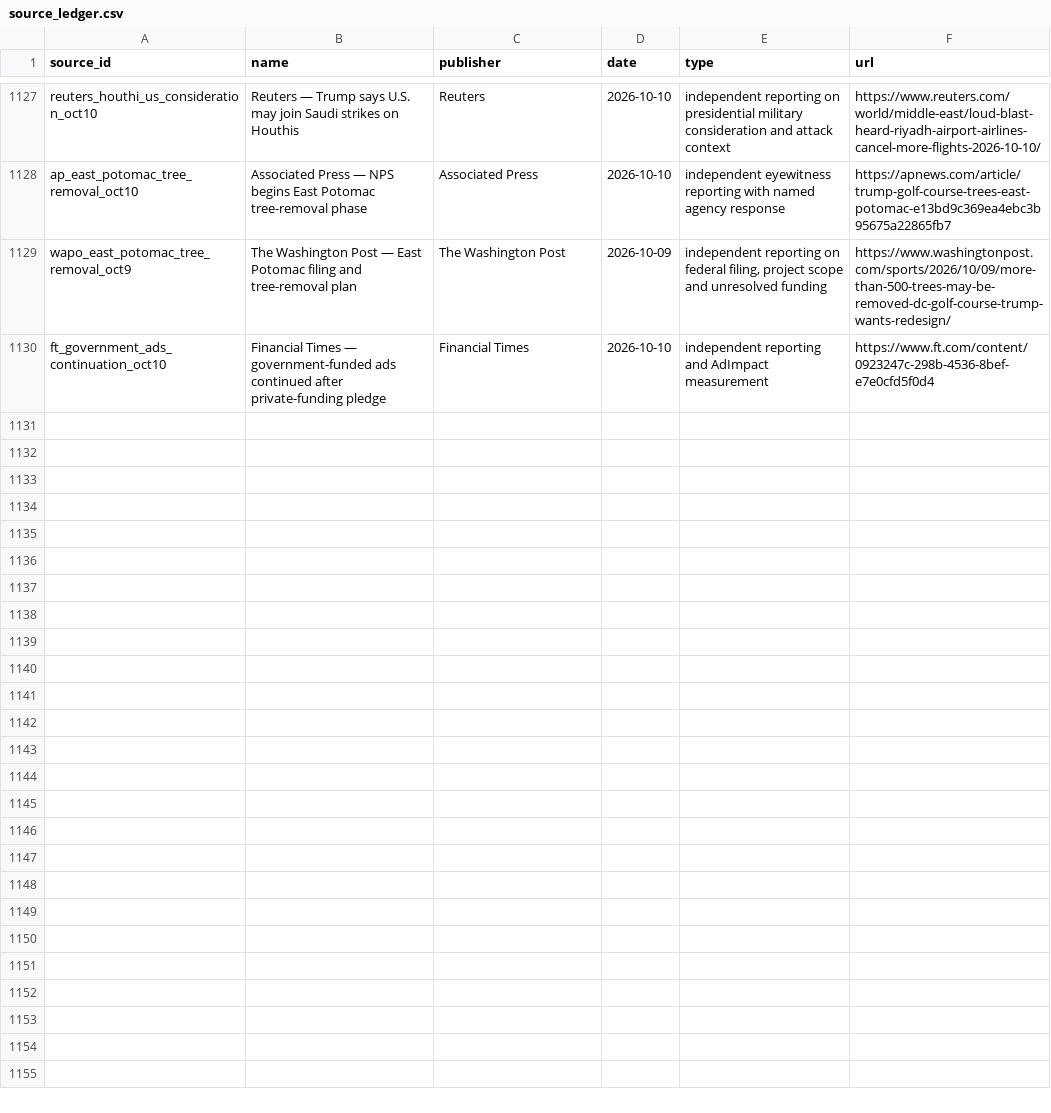
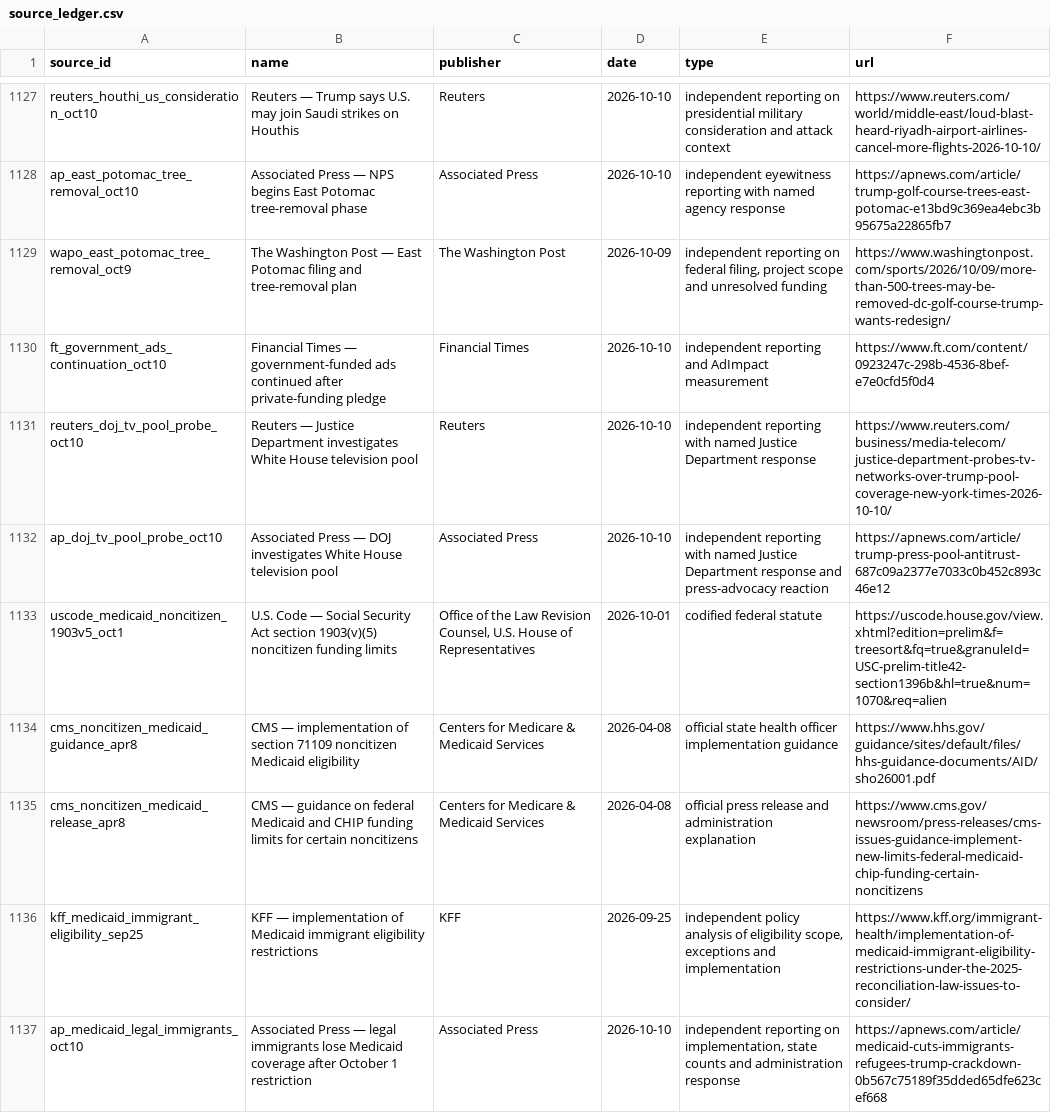
Before and after one commit to PauseBeforeHarmProtocol/the-record, a CSV file: data/source_ledger.csv, drawn as a sheet; only a part is shown, gaps mark what is left out.

```diff
--- a/data/source_ledger.csv
+++ b/data/source_ledger.csv
@@ -1130 +1130,8 @@ wapo_east_potomac_tree_removal_oct9,The Washington Post — East Potomac filing
 ft_government_ads_continuation_oct10,Financial Times — government-funded ads continued after private-funding pledge,Financial Times,2026-10-10,independent reporting and AdImpact measurement,https://www.ft.com/content/0923247c-298b-4536-8bef-e7e0cfd5f0d4
+reuters_doj_tv_pool_probe_oct10,Reuters — Justice Department investigates White House television pool,Reuters,2026-10-10,independent reporting with named Justice Department response,https://www.reuters.com/business/media-telecom/justice-department-probes-tv-networks-over-trump-pool-coverage-new-york-times-2026-10-10/
+ap_doj_tv_pool_probe_oct10,Associated Press — DOJ investigates White House television pool,Associated Press,2026-10-10,independent reporting with named Justice Department response and press-advocacy reaction,https://apnews.com/article/trump-press-pool-antitrust-687c09a2377e7033c0b452c893c46e12
+uscode_medicaid_noncitizen_1903v5_oct1,U.S. Code — Social Security Act section 1903(v)(5) noncitizen funding limits,"Office of the Law Revision Counsel, U.S. House of Representatives",2026-10-01,codified federal statute,https://uscode.house.gov/view.xhtml?edition=prelim&f=treesort&fq=true&granuleId=USC-prelim-title42-section1396b&hl=true&num=1070&req=alien
+cms_noncitizen_medicaid_guidance_apr8,CMS — implementation of section 71109 noncitizen Medicaid eligibility,Centers for Medicare & Medicaid Services,2026-04-08,official state health officer implementation guidance,https://www.hhs.gov/guidance/sites/default/files/hhs-guidance-documents/AID/sho26001.pdf
+cms_noncitizen_medicaid_release_apr8,CMS — guidance on federal Medicaid and CHIP funding limits for certain noncitizens,Centers for Medicare & Medicaid Services,2026-04-08,official press release and administration explanation,https://www.cms.gov/newsroom/press-releases/cms-issues-guidance-implement-new-limits-federal-medicaid-chip-funding-certain-noncitizens
+kff_medicaid_immigrant_eligibility_sep25,KFF — implementation of Medicaid immigrant eligibility restrictions,KFF,2026-09-25,"independent policy analysis of eligibility scope, exceptions and implementation",https://www.kff.org/immigrant-health/implementation-of-medicaid-immigrant-eligibility-restrictions-under-the-2025-reconciliation-law-issues-to-consider/
+ap_medicaid_legal_immigrants_oct10,Associated Press — legal immigrants lose Medicaid coverage after October 1 restriction,Associated Press,2026-10-10,"independent reporting on implementation, state counts and administration response",https://apnews.com/article/medicaid-cuts-immigrants-refugees-trump-crackdown-0b567c75189f35dded65dfe623cef668
```
Also changed, not shown: 36 other files.
